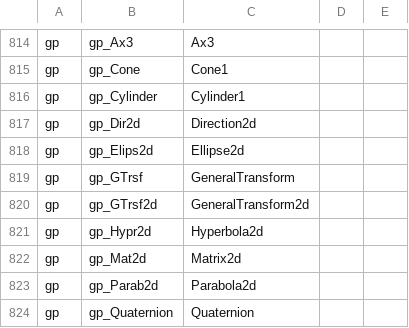
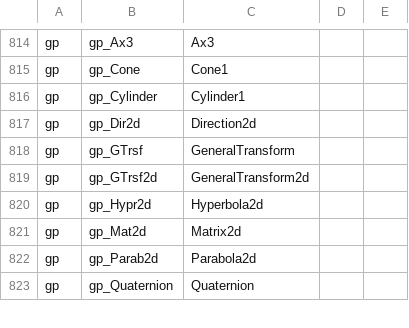
Before and after one commit to ShadowwodahS/OCCT-rename-refactoring, a CSV file: my_docs/occt_renaming_map.csv, drawn as a sheet; only a part is shown, gaps mark what is left out; the diff names each change by its address in the sheet, - before the commit and + after, or states it on an @@ line.

```diff
--- a/my_docs/occt_renaming_map.csv
+++ b/my_docs/occt_renaming_map.csv
-row 818: gp | gp_Elips2d | Ellipse2d
```
Also changed, not shown: 1 other file.
